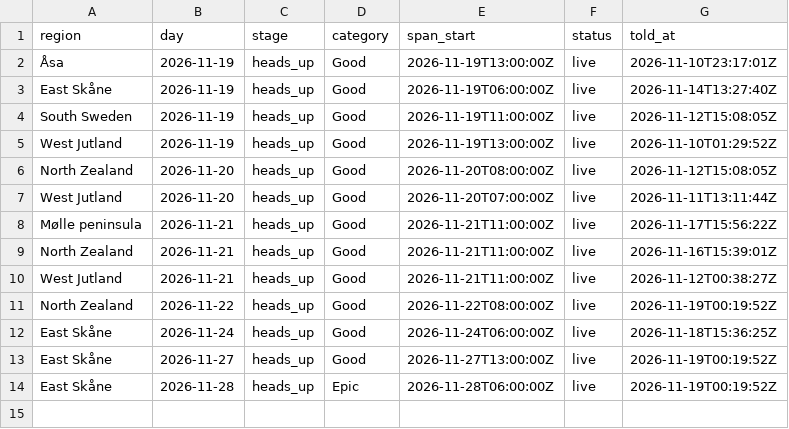
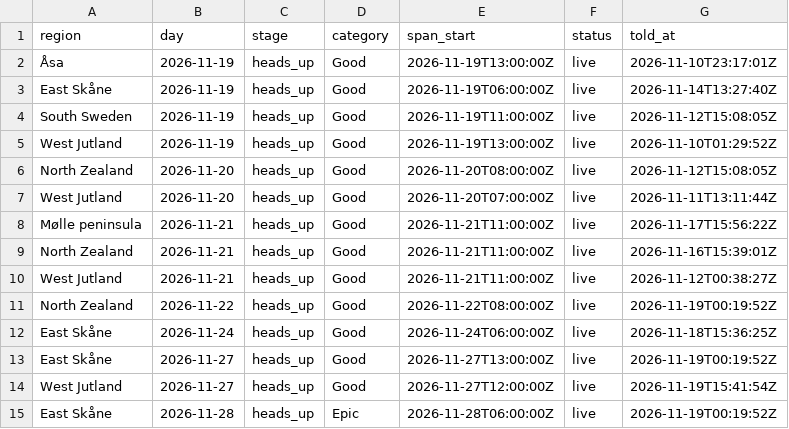
Before and after one commit to Jallen1998/surf-forecasting, a CSV file: state/regions_told.csv, drawn as a sheet; the diff names each change by its address in the sheet, - before the commit and + after, or states it on an @@ line.

```diff
--- a/state/regions_told.csv
+++ b/state/regions_told.csv
+row 14: West Jutland | 2026-11-27 | heads_up | Good | 2026-11-27T12:00:00Z | live | 2026-11-19T15:41:54Z
```
Also changed, not shown: state/windows.csv, 1 other file.
